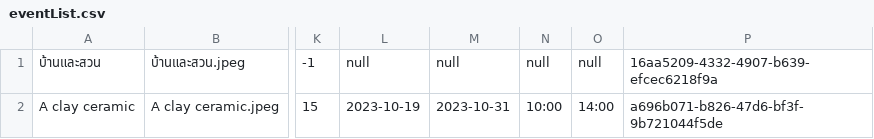
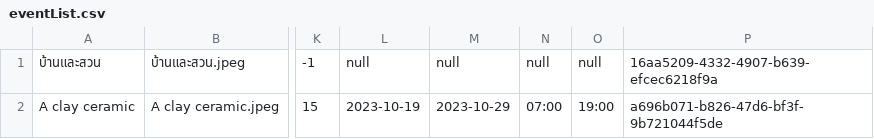
Before and after one commit to newnonsick/CS211-Project, a CSV file: data/eventList.csv, drawn as a sheet; only a part is shown, gaps mark what is left out; the diff names each change by its address in the sheet, - before the commit and + after, or states it on an @@ line.

```diff
--- a/data/eventList.csv
+++ b/data/eventList.csv
-M2: 2023-10-31
+M2: 2023-10-29
-N2: 10:00
+N2: 07:00
-O2: 14:00
+O2: 19:00
```
Also changed, not shown: data/logInfo.csv, 4 other files.
